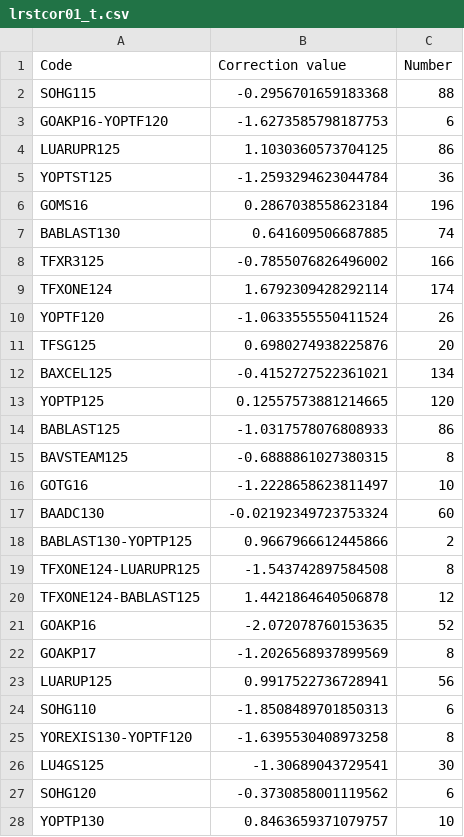
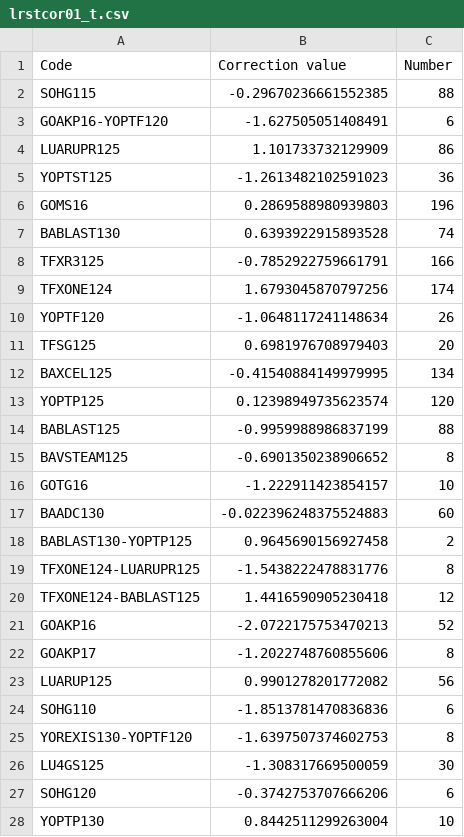
Before and after one commit to sugi-juku/get-tension, a CSV file: lrstcor01_t.csv, drawn as a sheet; only a part is shown; the diff covers the shown part only.

```diff
--- a/lrstcor01_t.csv
+++ b/lrstcor01_t.csv
@@ -1,28 +1,28 @@
 Code,Correction value,Number
-SOHG115,-0.2956701659183368,88
-GOAKP16-YOPTF120,-1.6273585798187753,6
-LUARUPR125,1.1030360573704125,86
-YOPTST125,-1.2593294623044784,36
-GOMS16,0.2867038558623184,196
-BABLAST130,0.641609506687885,74
-TFXR3125,-0.7855076826496002,166
-TFXONE124,1.6792309428292114,174
-YOPTF120,-1.0633555550411524,26
-TFSG125,0.6980274938225876,20
-BAXCEL125,-0.4152727522361021,134
-YOPTP125,0.12557573881214665,120
-BABLAST125,-1.0317578076808933,86
-BAVSTEAM125,-0.6888861027380315,8
-GOTG16,-1.2228658623811497,10
-BAADC130,-0.02192349723753324,60
-BABLAST130-YOPTP125,0.9667966612445866,2
-TFXONE124-LUARUPR125,-1.543742897584508,8
-TFXONE124-BABLAST125,1.4421864640506878,12
-GOAKP16,-2.072078760153635,52
-GOAKP17,-1.2026568937899569,8
-LUARUP125,0.9917522736728941,56
-SOHG110,-1.8508489701850313,6
-YOREXIS130-YOPTF120,-1.6395530408973258,8
-LU4GS125,-1.30689043729541,30
-SOHG120,-0.3730858001119562,6
-YOPTP130,0.8463659371079757,10
+SOHG115,-0.29670236661552385,88
+GOAKP16-YOPTF120,-1.627505051408491,6
+LUARUPR125,1.101733732129909,86
+YOPTST125,-1.2613482102591023,36
+GOMS16,0.2869588980939803,196
+BABLAST130,0.6393922915893528,74
+TFXR3125,-0.7852922759661791,166
+TFXONE124,1.6793045870797256,174
+YOPTF120,-1.0648117241148634,26
+TFSG125,0.6981976708979403,20
+BAXCEL125,-0.41540884149979995,134
+YOPTP125,0.12398949735623574,120
+BABLAST125,-0.9959988986837199,88
+BAVSTEAM125,-0.6901350238906652,8
+GOTG16,-1.222911423854157,10
+BAADC130,-0.022396248375524883,60
+BABLAST130-YOPTP125,0.9645690156927458,2
+TFXONE124-LUARUPR125,-1.5438222478831776,8
+TFXONE124-BABLAST125,1.4416590905230418,12
+GOAKP16,-2.0722175753470213,52
+GOAKP17,-1.2022748760855606,8
+LUARUP125,0.9901278201772082,56
+SOHG110,-1.8513781470836836,6
+YOREXIS130-YOPTF120,-1.6397507374602753,8
+LU4GS125,-1.308317669500059,30
+SOHG120,-0.3742753707666206,6
+YOPTP130,0.8442511299263004,10
```
Also changed, not shown: 35 edited cells elsewhere in this file, lrcoef01_t.csv, lrdata01_t.csv, 3 other files.
